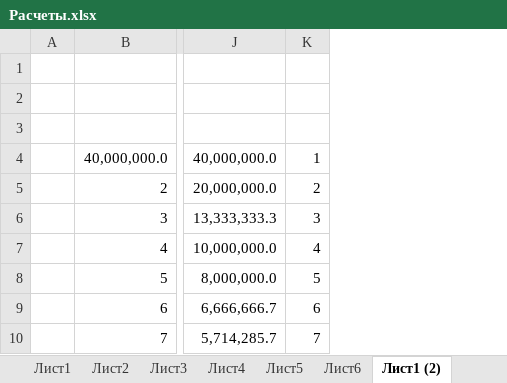
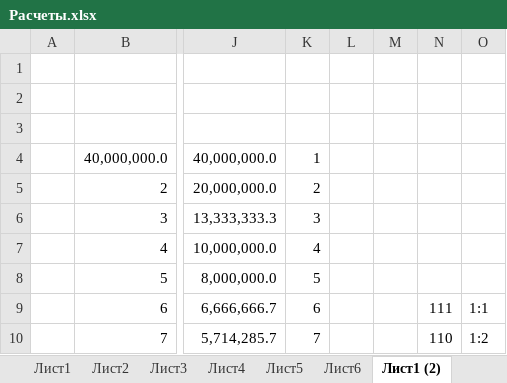
Before and after one commit to linscomt/astromonty, an Excel workbook: Расчеты.xlsx, sheet Лист1 (2), drawn as a sheet; only a part is shown, gaps mark what is left out; values as stored, in another font and other column widths than the file's, no borders; the diff names each change by its address in the sheet, - before the commit and + after, or states it on an @@ line.

```diff
--- a/Расчеты.xlsx (sheet Лист1 (2))
+++ b/Расчеты.xlsx (sheet Лист1 (2))
+column L, empty
+column M, empty
+column N, rows 9-10: 111 | 110
+column O, rows 9-10: 1:1 | 1:2
```
Also changed, not shown: sheet Лист2, sheet Лист5, charts or pictures, 13 other files.
